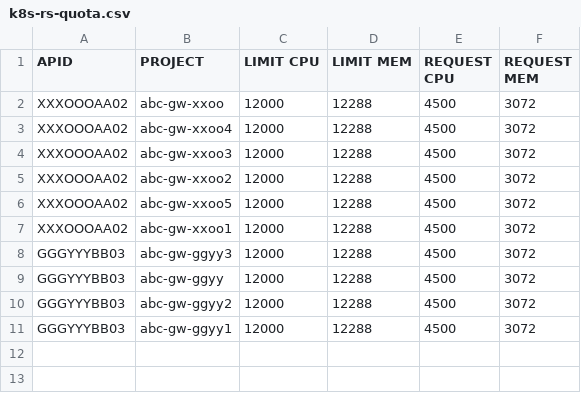
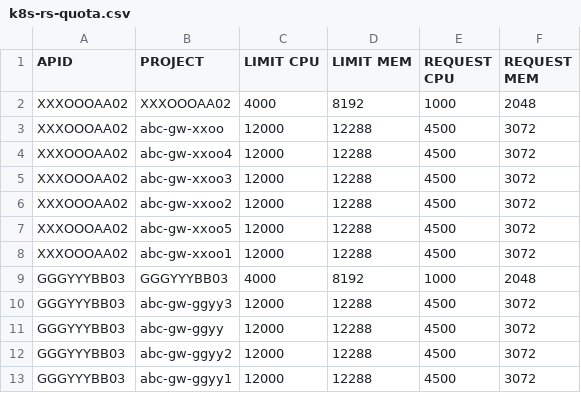
Before and after one commit to gentoobreaking/k8s-quota-calc, a CSV file: k8s-rs-quota.csv, drawn as a sheet.

```diff
--- a/k8s-rs-quota.csv
+++ b/k8s-rs-quota.csv
@@ -1,2 +1,3 @@
 "APID","PROJECT","LIMIT CPU","LIMIT MEM","REQUEST CPU","REQUEST MEM"
+"XXXOOOAA02","XXXOOOAA02","4000","8192","1000","2048"
 "XXXOOOAA02","abc-gw-xxoo","12000","12288","4500","3072"
@@ -7,2 +8,3 @@
 "XXXOOOAA02","abc-gw-xxoo1","12000","12288","4500","3072"
+"GGGYYYBB03","GGGYYYBB03","4000","8192","1000","2048"
 "GGGYYYBB03","abc-gw-ggyy3","12000","12288","4500","3072"
```
Also changed, not shown: 3 other files.
